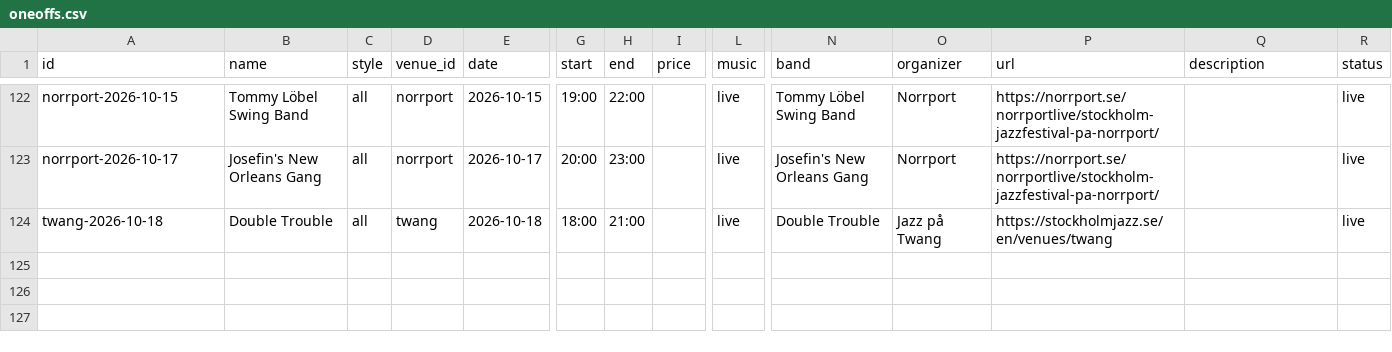
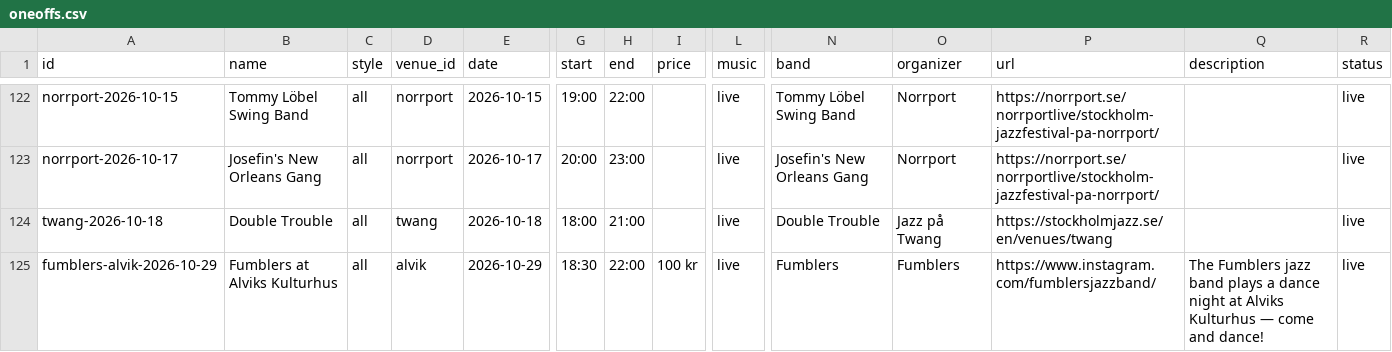
Before and after one commit to ranveeraggarwal/swsthlm, a CSV file: data/oneoffs.csv, drawn as a sheet; only a part is shown, gaps mark what is left out; rows hold the shown columns only; the diff names each change by its address in the sheet, - before the commit and + after, or states it on an @@ line.

```diff
--- a/data/oneoffs.csv
+++ b/data/oneoffs.csv
+row 125: fumblers-alvik-2026-10-29 | Fumblers at Alviks Kulturhus | all | alvik | 2026-10-29 | 18:30 | 22:00 | 100 kr | live | Fumblers | Fumblers | https://www.instagram.com/fumblersjazzband/ | The Fumblers jazz band plays a dance night at Alviks Kulturhus — come and dance! | live
```
